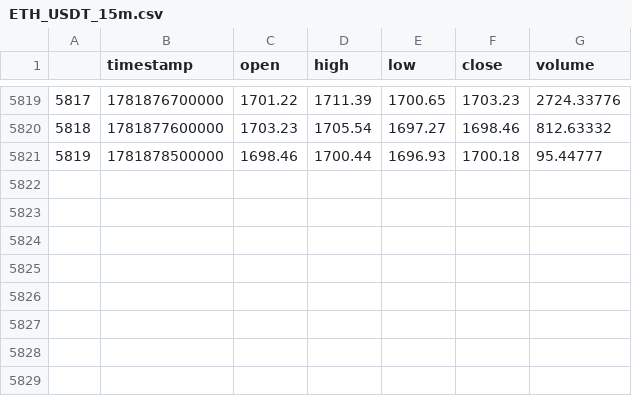
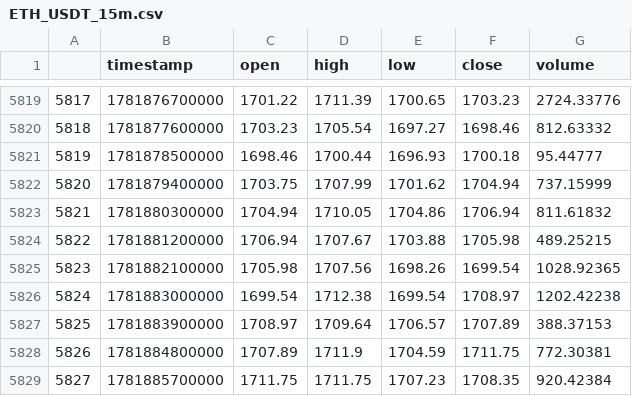
Before and after one commit to deuteriumZzz/BitbotBY, a CSV file: data/cache/ETH_USDT_15m.csv, drawn as a sheet; only a part is shown, gaps mark what is left out; the diff names each change by its address in the sheet, - before the commit and + after, or states it on an @@ line.

```diff
--- a/data/cache/ETH_USDT_15m.csv
+++ b/data/cache/ETH_USDT_15m.csv
+row 5822: 5820 | 1781879400000 | 1703.75 | 1707.99 | 1701.62 | 1704.94 | 737.15999
+row 5823: 5821 | 1781880300000 | 1704.94 | 1710.05 | 1704.86 | 1706.94 | 811.61832
+row 5824: 5822 | 1781881200000 | 1706.94 | 1707.67 | 1703.88 | 1705.98 | 489.25215
+row 5825: 5823 | 1781882100000 | 1705.98 | 1707.56 | 1698.26 | 1699.54 | 1028.92365
+row 5826: 5824 | 1781883000000 | 1699.54 | 1712.38 | 1699.54 | 1708.97 | 1202.42238
+row 5827: 5825 | 1781883900000 | 1708.97 | 1709.64 | 1706.57 | 1707.89 | 388.37153
+row 5828: 5826 | 1781884800000 | 1707.89 | 1711.9 | 1704.59 | 1711.75 | 772.30381
+row 5829: 5827 | 1781885700000 | 1711.75 | 1711.75 | 1707.23 | 1708.35 | 920.42384
```
Also changed, not shown: data/cache/BTC_USDT_15m.csv, data/cache/HYPE_USDT_15m.csv, 29 other files.
